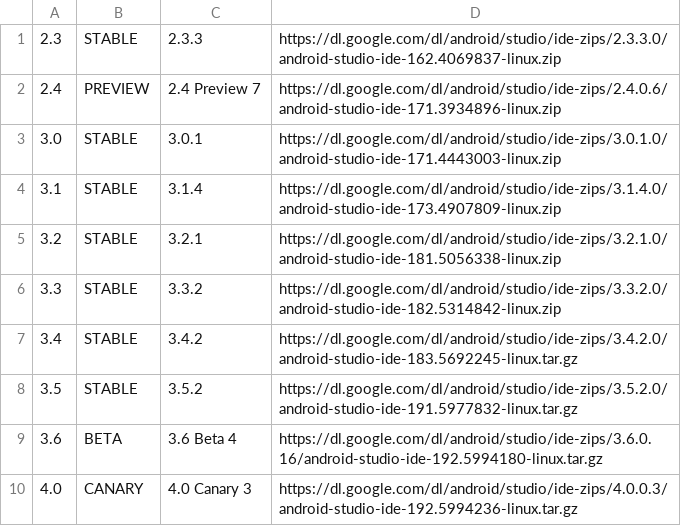
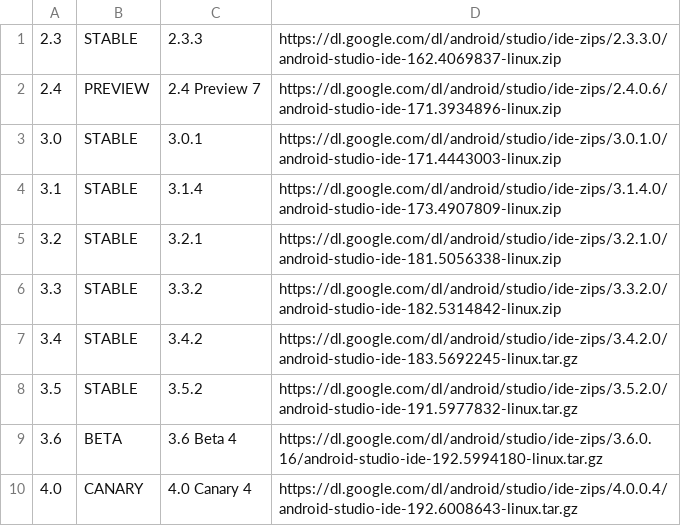
Before and after one commit to ciscorucinski/AndroidArchieve, a CSV file: file/releases.csv, drawn as a sheet.

```diff
--- a/file/releases.csv
+++ b/file/releases.csv
@@ -9,2 +9,2 @@
 3.6, BETA, 3.6 Beta 4, https://dl.google.com/dl/android/studio/ide-zips/3.6.0.16/android-studio-ide-192.5994180-linux.tar.gz
-4.0, CANARY, 4.0 Canary 3, https://dl.google.com/dl/android/studio/ide-zips/4.0.0.3/android-studio-ide-192.5994236-linux.tar.gz
+4.0, CANARY, 4.0 Canary 4, https://dl.google.com/dl/android/studio/ide-zips/4.0.0.4/android-studio-ide-192.6008643-linux.tar.gz
```
Also changed, not shown: file/archives.csv.
